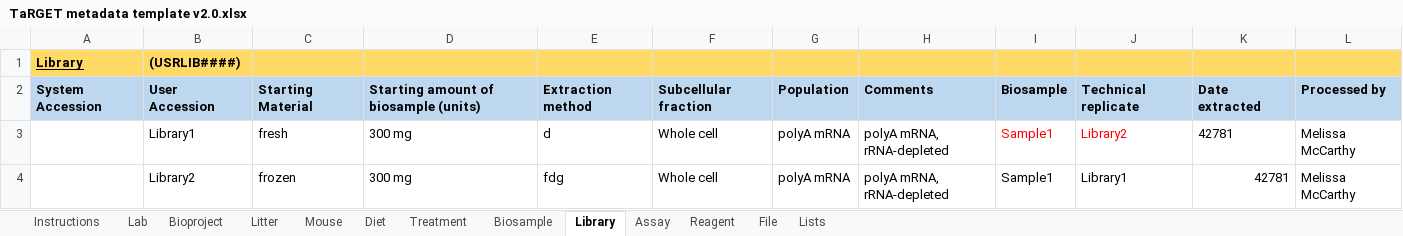
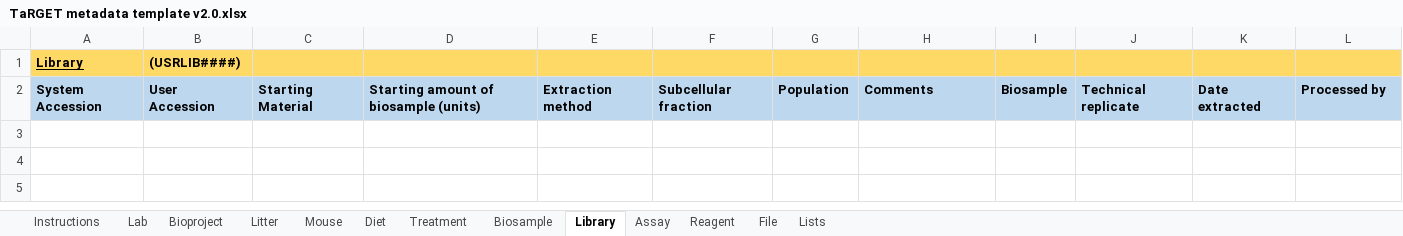
Before and after one commit to xzhuo/TargetBulkUpload, an Excel workbook: TaRGET metadata template v2.0.xlsx, sheet Library, drawn as a sheet; values as stored, in another font and other column widths than the file's, no borders; the diff names each change by its address in the sheet, - before the commit and + after, or states it on an @@ line.

```diff
--- a/TaRGET metadata template v2.0.xlsx (sheet Library)
+++ b/TaRGET metadata template v2.0.xlsx (sheet Library)
-row 3:  | Library1 | fresh | 300 mg | d | Whole cell | polyA mRNA | polyA mRNA, rRNA-depleted | Sample1 | Library2 | 42781 | Melissa McCarthy
-row 4:  | Library2 | frozen | 300 mg | fdg | Whole cell | polyA mRNA | polyA mRNA, rRNA-depleted | Sample1 | Library1 | 42781 | Melissa McCarthy
```
Also changed, not shown: sheet Mouse, sheet File, sheet Biosample, sheet Assay, sheet Treatment, sheet Bioproject, 4 more sheets.
